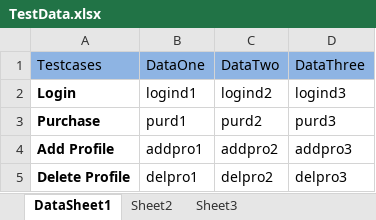
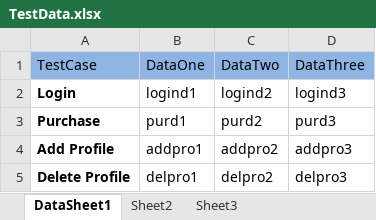
Before and after one commit to mallikarjun026/Blaze, an Excel workbook: DataFiles/TestData.xlsx, sheet DataSheet1, drawn as a sheet; values as stored, in another font and other column widths than the file's, no borders; the diff names each change by its address in the sheet, - before the commit and + after, or states it on an @@ line.

```diff
--- a/DataFiles/TestData.xlsx (sheet DataSheet1)
+++ b/DataFiles/TestData.xlsx (sheet DataSheet1)
-A1: Testcases
+A1: TestCase
```
Also changed, not shown: 3 other files.
